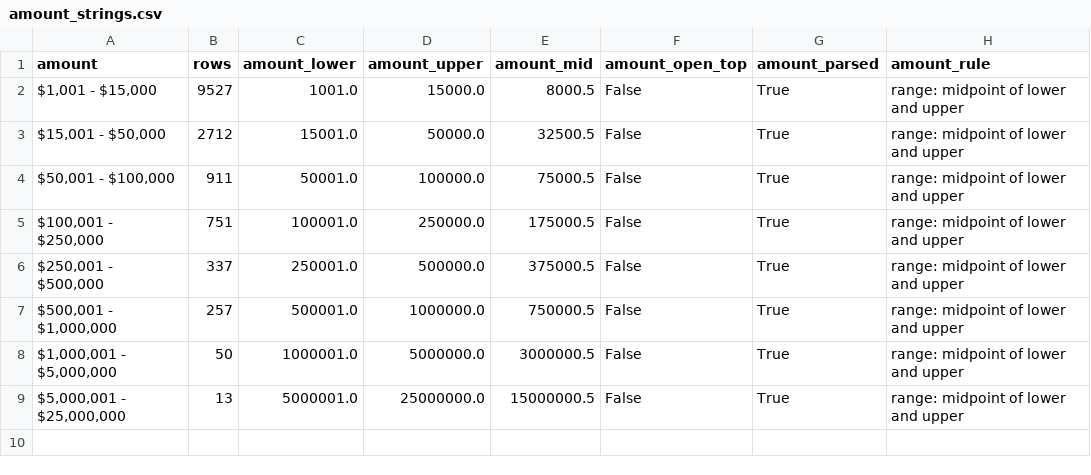
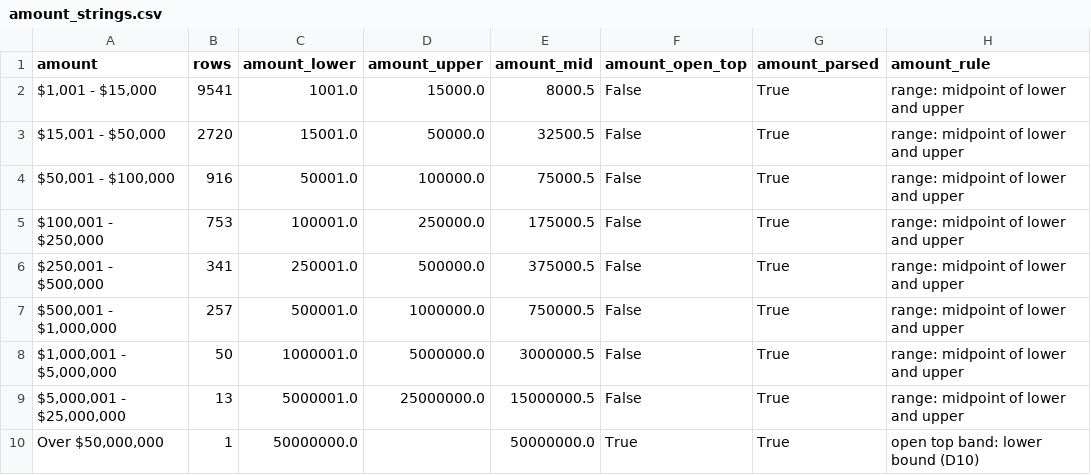
Before and after one commit to oshh-star/senate-trades-backtest, a CSV file: data/interim/amount_strings.csv, drawn as a sheet.

```diff
--- a/data/interim/amount_strings.csv
+++ b/data/interim/amount_strings.csv
@@ -1,7 +1,7 @@
 amount,rows,amount_lower,amount_upper,amount_mid,amount_open_top,amount_parsed,amount_rule
-"$1,001 - $15,000",9527,1001.0,15000.0,8000.5,False,True,range: midpoint of lower and upper
-"$15,001 - $50,000",2712,15001.0,50000.0,32500.5,False,True,range: midpoint of lower and upper
-"$50,001 - $100,000",911,50001.0,100000.0,75000.5,False,True,range: midpoint of lower and upper
-"$100,001 - $250,000",751,100001.0,250000.0,175000.5,False,True,range: midpoint of lower and upper
-"$250,001 - $500,000",337,250001.0,500000.0,375000.5,False,True,range: midpoint of lower and upper
+"$1,001 - $15,000",9541,1001.0,15000.0,8000.5,False,True,range: midpoint of lower and upper
+"$15,001 - $50,000",2720,15001.0,50000.0,32500.5,False,True,range: midpoint of lower and upper
+"$50,001 - $100,000",916,50001.0,100000.0,75000.5,False,True,range: midpoint of lower and upper
+"$100,001 - $250,000",753,100001.0,250000.0,175000.5,False,True,range: midpoint of lower and upper
+"$250,001 - $500,000",341,250001.0,500000.0,375000.5,False,True,range: midpoint of lower and upper
 "$500,001 - $1,000,000",257,500001.0,1000000.0,750000.5,False,True,range: midpoint of lower and upper
@@ -9 +9,2 @@ amount,rows,amount_lower,amount_upper,amount_mid,amount_open_top,amount_parsed,a
 "$5,000,001 - $25,000,000",13,5000001.0,25000000.0,15000000.5,False,True,range: midpoint of lower and upper
+"Over $50,000,000",1,50000000.0,,50000000.0,True,True,open top band: lower bound (D10)
```
Also changed, not shown: data/interim/filer_matches.csv, data/interim/filings_manifest.csv, 14 other files.
